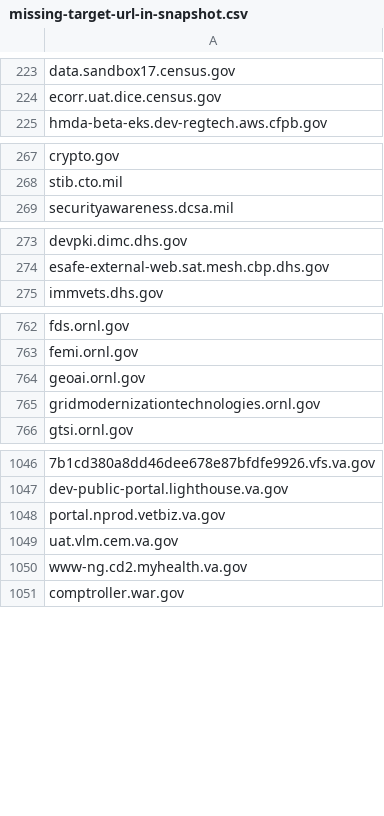
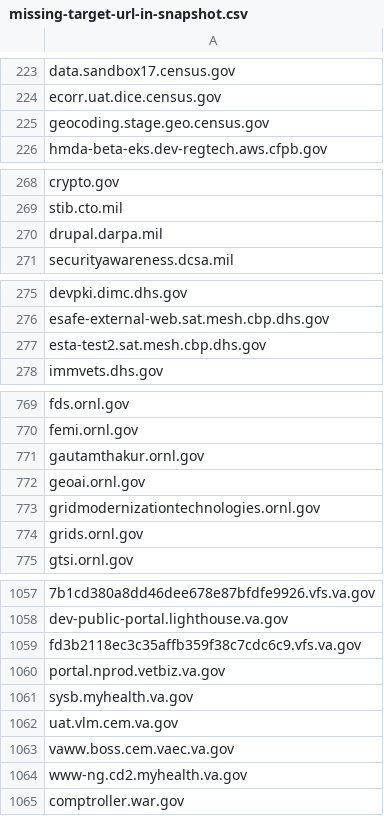
Before and after one commit to arpitjain099/site-scanning-analysis, a CSV file: reports/missing-target-url-in-snapshot.csv, drawn as a sheet; only a part is shown, gaps mark what is left out; the diff covers the shown part only; the diff names each change by its address in the sheet, - before the commit and + after, or states it on an @@ line.

```diff
--- a/reports/missing-target-url-in-snapshot.csv
+++ b/reports/missing-target-url-in-snapshot.csv
+row 225: geocoding.stage.geo.census.gov
+row 270: drupal.darpa.mil
+row 277: esta-test2.sat.mesh.cbp.dhs.gov
+row 771: gautamthakur.ornl.gov
+row 774: grids.ornl.gov
+row 1059: fd3b2118ec3c35affb359f38c7cdc6c9.vfs.va.gov
+row 1061: sysb.myhealth.va.gov
+row 1063: vaww.boss.cem.vaec.va.gov
```
Also changed, not shown: 7 added rows and 1 removed row elsewhere in this file.
